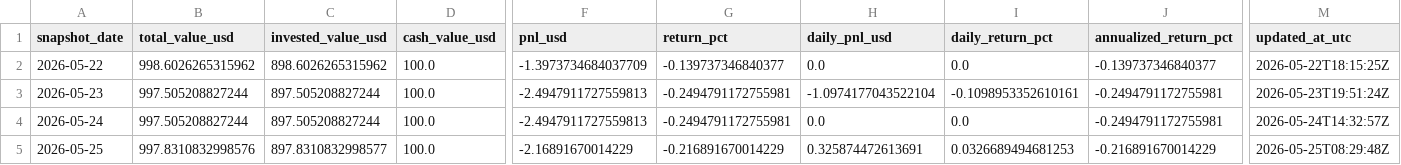
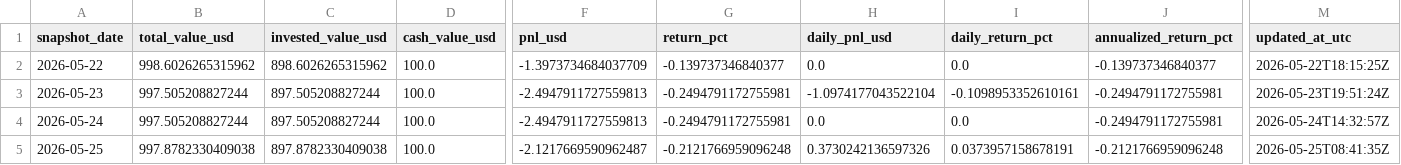
Before and after one commit to linjiw/ai-portfolio-framework, a CSV file: data/portfolio/ai_portfolio_summary.csv, drawn as a sheet; only a part is shown, gaps mark what is left out; the diff names each change by its address in the sheet, - before the commit and + after, or states it on an @@ line.

```diff
--- a/data/portfolio/ai_portfolio_summary.csv
+++ b/data/portfolio/ai_portfolio_summary.csv
-B5 (total_value_usd): 997.8310832998576
+B5 (total_value_usd): 997.8782330409038
-C5 (invested_value_usd): 897.8310832998577
+C5 (invested_value_usd): 897.8782330409038
-F5 (pnl_usd): -2.16891670014229
+F5 (pnl_usd): -2.1217669590962487
-G5 (return_pct): -0.216891670014229
+G5 (return_pct): -0.2121766959096248
-H5 (daily_pnl_usd): 0.325874472613691
+H5 (daily_pnl_usd): 0.3730242136597326
-I5 (daily_return_pct): 0.0326689494681253
+I5 (daily_return_pct): 0.0373957158678191
-J5 (annualized_return_pct): -0.216891670014229
+J5 (annualized_return_pct): -0.2121766959096248
-M5 (updated_at_utc): 2026-05-25T08:29:48Z
+M5 (updated_at_utc): 2026-05-25T08:41:35Z
```
Also changed, not shown: data/portfolio/ai_portfolio_snapshots.csv, 1 other file.
